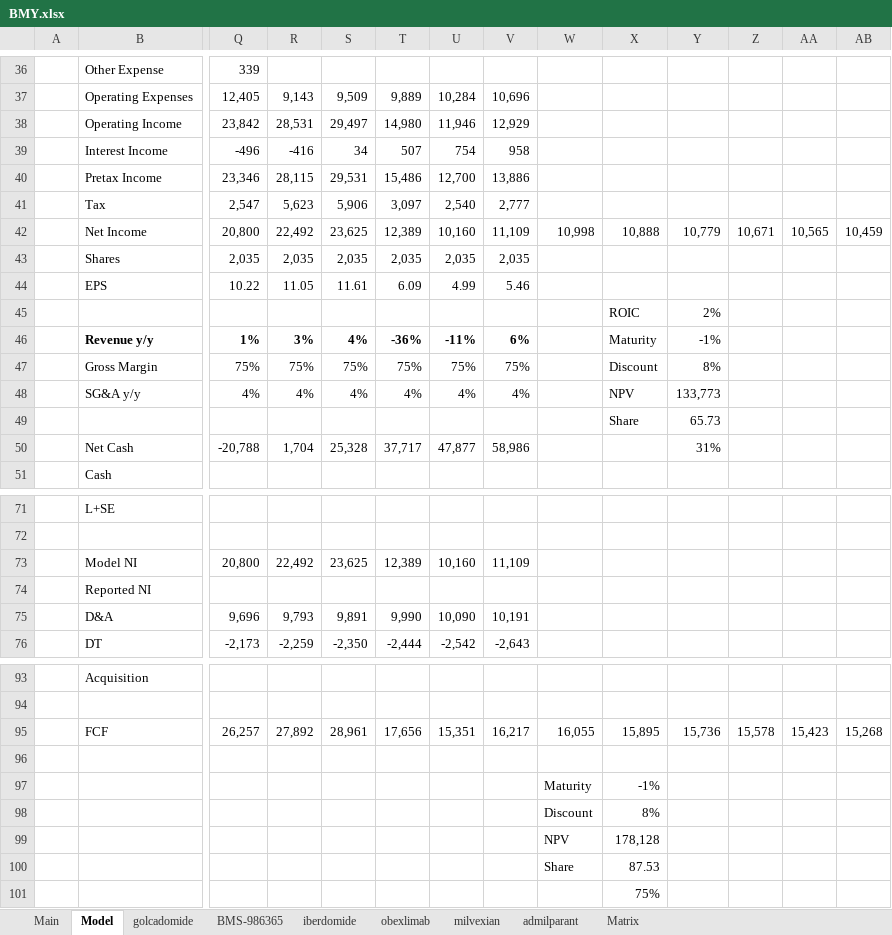
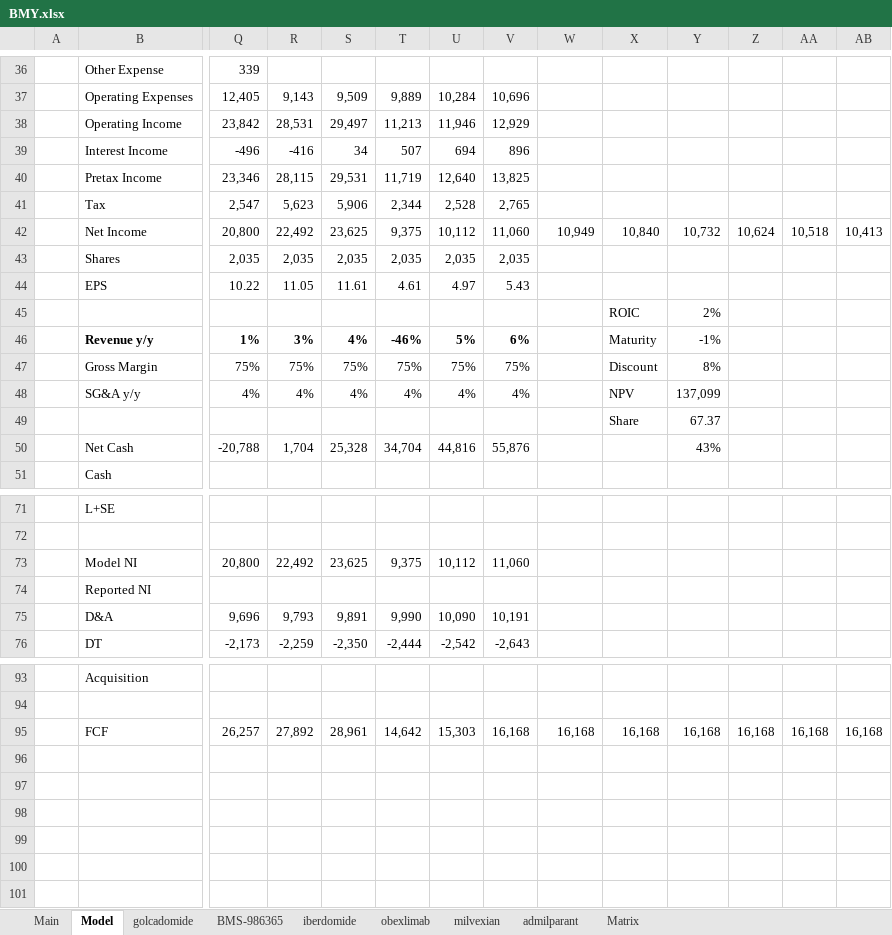
Before and after one commit to LiamRender/models, an Excel workbook: BMY.xlsx, sheet Model, drawn as a sheet; only a part is shown, gaps mark what is left out; values as stored, in another font and other column widths than the file's, no borders; charts and pictures not drawn; removed rows and columns are numbered as before the commit, all else as after; rows hold the shown columns only; the diff covers the shown part only; the diff names each change by its address in the sheet, - before the commit and + after, or states it on an @@ line.

```diff
--- a/BMY.xlsx (sheet Model)
+++ b/BMY.xlsx (sheet Model)
-T38: 14,980
+T38: 11,213
-U39: 754
+U39: 694
-V39: 958
+V39: 896
-T40: 15,486
+T40: 11,719
-U40: 12,700
+U40: 12,640
-V40: 13,886
+V40: 13,825
-T41: 3,097
+T41: 2,344
-U41: 2,540
+U41: 2,528
-V41: 2,777
+V41: 2,765
-row 42:  | Net Income | 20,800 | 22,492 | 23,625 | 12,389 | 10,160 | 11,109 | 10,998 | 10,888 | 10,779 | 10,671 | 10,565 | 10,459
+row 42:  | Net Income | 20,800 | 22,492 | 23,625 | 9,375 | 10,112 | 11,060 | 10,949 | 10,840 | 10,732 | 10,624 | 10,518 | 10,413
-T44: 6.09
+T44: 4.61
-U44: 4.99
+U44: 4.97
-V44: 5.46
+V44: 5.43
-T46: -36%
+T46: -46%
-U46: -11%
+U46: 5%
-Y48: 133,773
+Y48: 137,099
-Y49: 65.73
+Y49: 67.37
-T50: 37,717
+T50: 34,704
-U50: 47,877
+U50: 44,816
-V50: 58,986
+V50: 55,876
-Y50: 31%
+Y50: 43%
-T73: 12,389
+T73: 9,375
-U73: 10,160
+U73: 10,112
-V73: 11,109
+V73: 11,060
-row 95:  | FCF | 26,257 | 27,892 | 28,961 | 17,656 | 15,351 | 16,217 | 16,055 | 15,895 | 15,736 | 15,578 | 15,423 | 15,268
-row 95: (empty)
+row 95:  | FCF | 26,257 | 27,892 | 28,961 | 14,642 | 15,303 | 16,168 | 16,168 | 16,168 | 16,168 | 16,168 | 16,168 | 16,168
-row 97:  |  |  |  |  |  |  |  | Maturity | -1%
-row 98:  |  |  |  |  |  |  |  | Discount | 8%
-row 99:  |  |  |  |  |  |  |  | NPV | 178,128
-row 100:  |  |  |  |  |  |  |  | Share | 87.53
-row 101:  |  |  |  |  |  |  |  |  | 75%
```
Also changed, not shown: 8 edited cells elsewhere in this sheet, sheet golcadomide, sheet Main, GOOGL.xlsx, HALO.xlsx, 4 other files.
